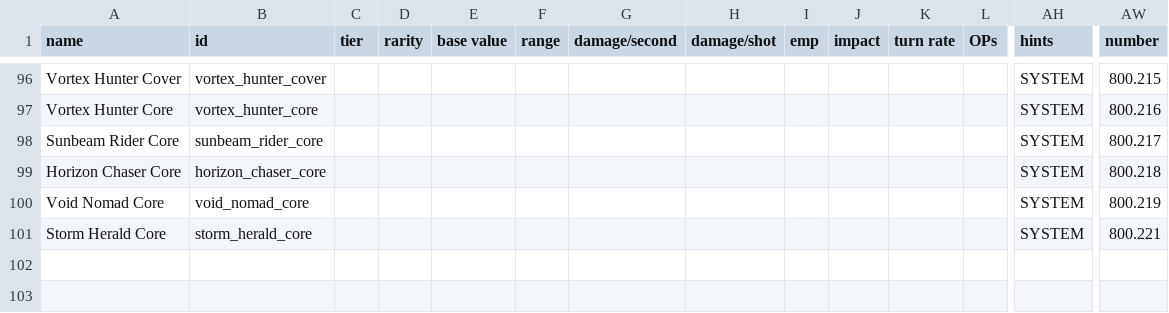
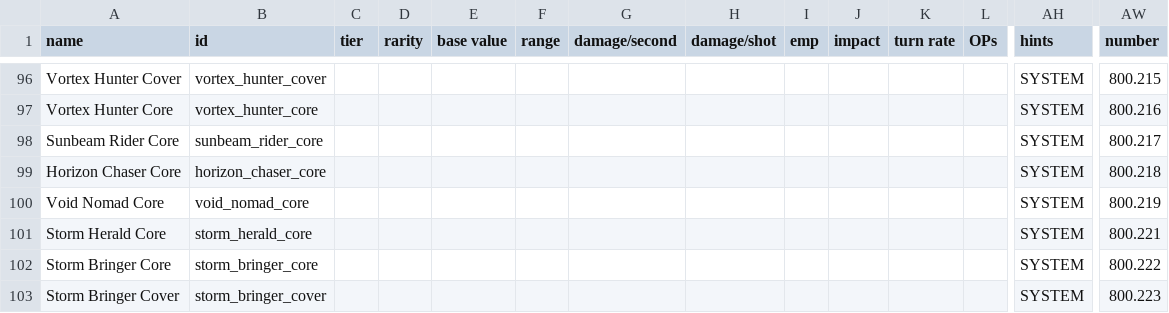
Before and after one commit to Mephansteras/Stardust_Ventures, a CSV file: Stardust Ventures/data/weapons/weapon_data.csv, drawn as a sheet; only a part is shown, gaps mark what is left out; rows hold the shown columns only; the diff names each change by its address in the sheet, - before the commit and + after, or states it on an @@ line.

Commit message:
Storm Bringer resprite

```diff
--- a/Stardust Ventures/data/weapons/weapon_data.csv
+++ b/Stardust Ventures/data/weapons/weapon_data.csv
+row 102: Storm Bringer Core | storm_bringer_core |  |  |  |  |  |  |  |  |  |  | SYSTEM | 800.222
+row 103: Storm Bringer Cover | storm_bringer_cover |  |  |  |  |  |  |  |  |  |  | SYSTEM | 800.223
```
Also changed, not shown: 21 other files.
